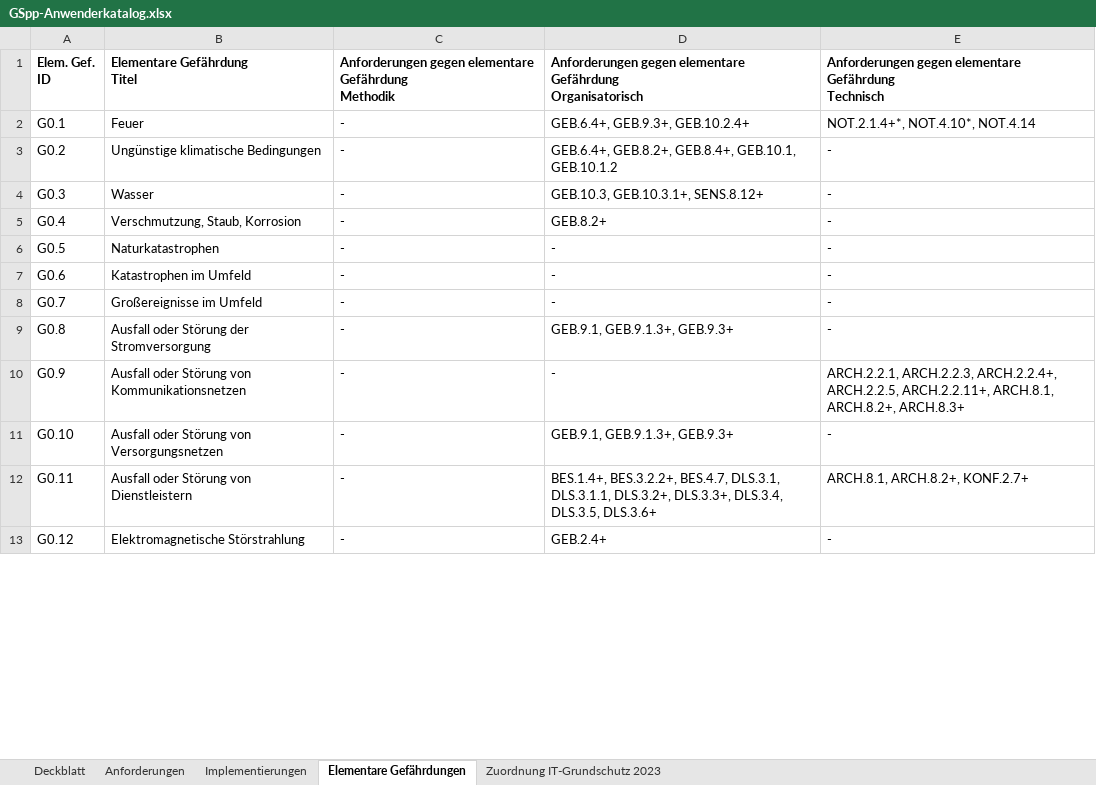
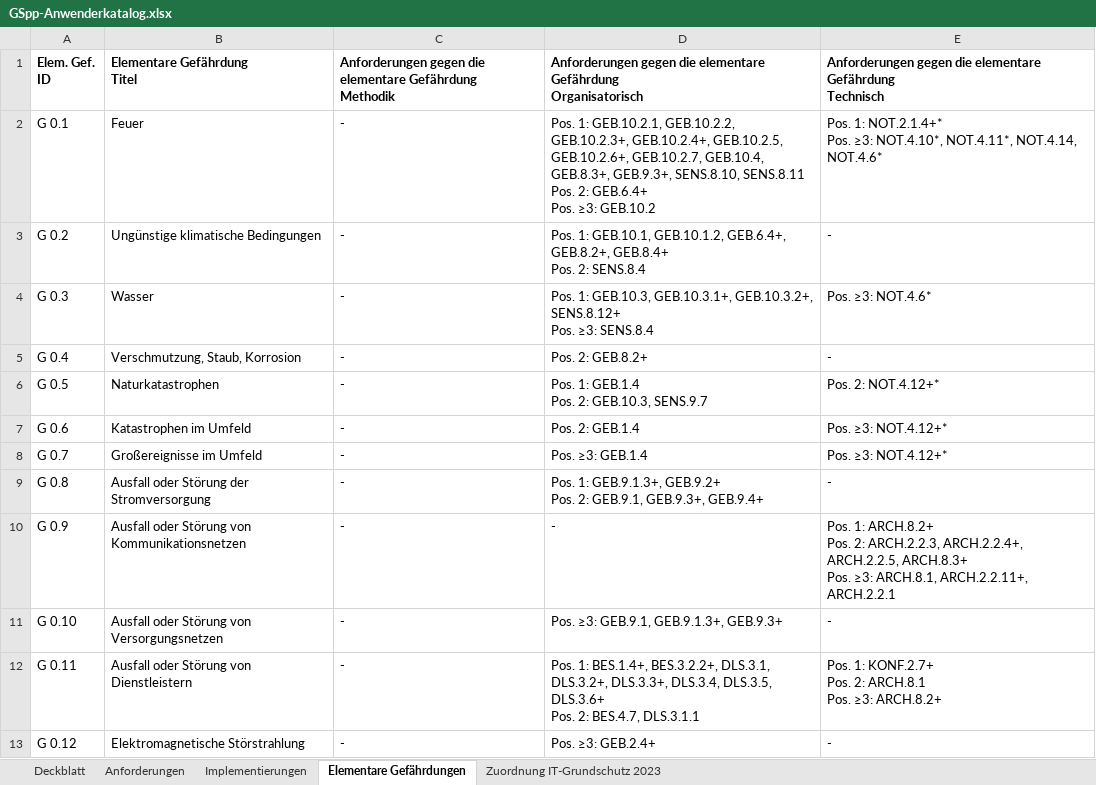
Before and after one commit to Vorgebirge/Grundschutz-Plus-Plus, an Excel workbook: GSpp-Anwenderkatalog.xlsx, sheet Elementare Gefährdungen, drawn as a sheet; only a part is shown; values as stored, in another font and other column widths than the file's, no borders; ↵ is a line break in a cell; the diff covers the shown part only; the diff names each change by its address in the sheet, - before the commit and + after, or states it on an @@ line.

```diff
--- a/GSpp-Anwenderkatalog.xlsx (sheet Elementare Gefährdungen)
+++ b/GSpp-Anwenderkatalog.xlsx (sheet Elementare Gefährdungen)
-C1: Anforderungen gegen elementare Gefährdung…
+C1: Anforderungen gegen die elementare Gefährdung…
-D1: Anforderungen gegen elementare Gefährdung…
+D1: Anforderungen gegen die elementare Gefährdung…
-E1: Anforderungen gegen elementare Gefährdung…
+E1: Anforderungen gegen die elementare Gefährdung…
-A2: G0.1
+A2: G 0.1
-D2: GEB.6.4+, GEB.9.3+, GEB.10.2.4+
+D2: Pos. 1: GEB.10.2.1, GEB.10.2.2, GEB.10.2.3+, GEB.10.2.4+, GEB.10.2.5, GEB.10.2.6+, GEB.10.2.7, GEB.10.4, GEB.8.3+, GEB.9.3+, SENS.8.10, SENS.8.11 ↵ Pos. 2: GEB.6.4+ ↵ Pos. ≥3: GEB.10.2
-E2: NOT.2.1.4+*, NOT.4.10*, NOT.4.14
+E2: Pos. 1: NOT.2.1.4+* ↵ Pos. ≥3: NOT.4.10*, NOT.4.11*, NOT.4.14, NOT.4.6*
-A3: G0.2
+A3: G 0.2
-D3: GEB.6.4+, GEB.8.2+, GEB.8.4+, GEB.10.1, GEB.10.1.2
+D3: Pos. 1: GEB.10.1, GEB.10.1.2, GEB.6.4+, GEB.8.2+, GEB.8.4+ ↵ Pos. 2: SENS.8.4
-A4: G0.3
+A4: G 0.3
-D4: GEB.10.3, GEB.10.3.1+, SENS.8.12+
+D4: Pos. 1: GEB.10.3, GEB.10.3.1+, GEB.10.3.2+, SENS.8.12+ ↵ Pos. ≥3: SENS.8.4
-E4: -
+E4: Pos. ≥3: NOT.4.6*
-A5: G0.4
+A5: G 0.4
-D5: GEB.8.2+
+D5: Pos. 2: GEB.8.2+
-A6: G0.5
+A6: G 0.5
-D6: -
+D6: Pos. 1: GEB.1.4 ↵ Pos. 2: GEB.10.3, SENS.9.7
-E6: -
+E6: Pos. 2: NOT.4.12+*
-A7: G0.6
+A7: G 0.6
-D7: -
+D7: Pos. 2: GEB.1.4
-E7:E8: -
+E7:E8: Pos. ≥3: NOT.4.12+*
-A8: G0.7
+A8: G 0.7
-D8: -
+D8: Pos. ≥3: GEB.1.4
-A9: G0.8
+A9: G 0.8
-D9: GEB.9.1, GEB.9.1.3+, GEB.9.3+
+D9: Pos. 1: GEB.9.1.3+, GEB.9.2+ ↵ Pos. 2: GEB.9.1, GEB.9.3+, GEB.9.4+
-A10: G0.9
+A10: G 0.9
-E10: ARCH.2.2.1, ARCH.2.2.3, ARCH.2.2.4+, ARCH.2.2.5, ARCH.2.2.11+, ARCH.8.1, ARCH.8.2+, ARCH.8.3+
+E10: Pos. 1: ARCH.8.2+ ↵ Pos. 2: ARCH.2.2.3, ARCH.2.2.4+, ARCH.2.2.5, ARCH.8.3+ ↵ Pos. ≥3: ARCH.8.1, ARCH.2.2.11+, ARCH.2.2.1
-A11: G0.10
+A11: G 0.10
-D11: GEB.9.1, GEB.9.1.3+, GEB.9.3+
+D11: Pos. ≥3: GEB.9.1, GEB.9.1.3+, GEB.9.3+
-A12: G0.11
+A12: G 0.11
-D12: BES.1.4+, BES.3.2.2+, BES.4.7, DLS.3.1, DLS.3.1.1, DLS.3.2+, DLS.3.3+, DLS.3.4, DLS.3.5, DLS.3.6+
+D12: Pos. 1: BES.1.4+, BES.3.2.2+, DLS.3.1, DLS.3.2+, DLS.3.3+, DLS.3.4, DLS.3.5, DLS.3.6+ ↵ Pos. 2: BES.4.7, DLS.3.1.1
-E12: ARCH.8.1, ARCH.8.2+, KONF.2.7+
+E12: Pos. 1: KONF.2.7+ ↵ Pos. 2: ARCH.8.1 ↵ Pos. ≥3: ARCH.8.2+
-A13: G0.12
+A13: G 0.12
-D13: GEB.2.4+
+D13: Pos. ≥3: GEB.2.4+
```
Also changed, not shown: 96 edited cells elsewhere in this sheet, sheet Implementierungen, sheet Anforderungen, sheet Zuordnung IT-Grundschutz 2023, sheet Deckblatt, hidden cells, 4 other files.
